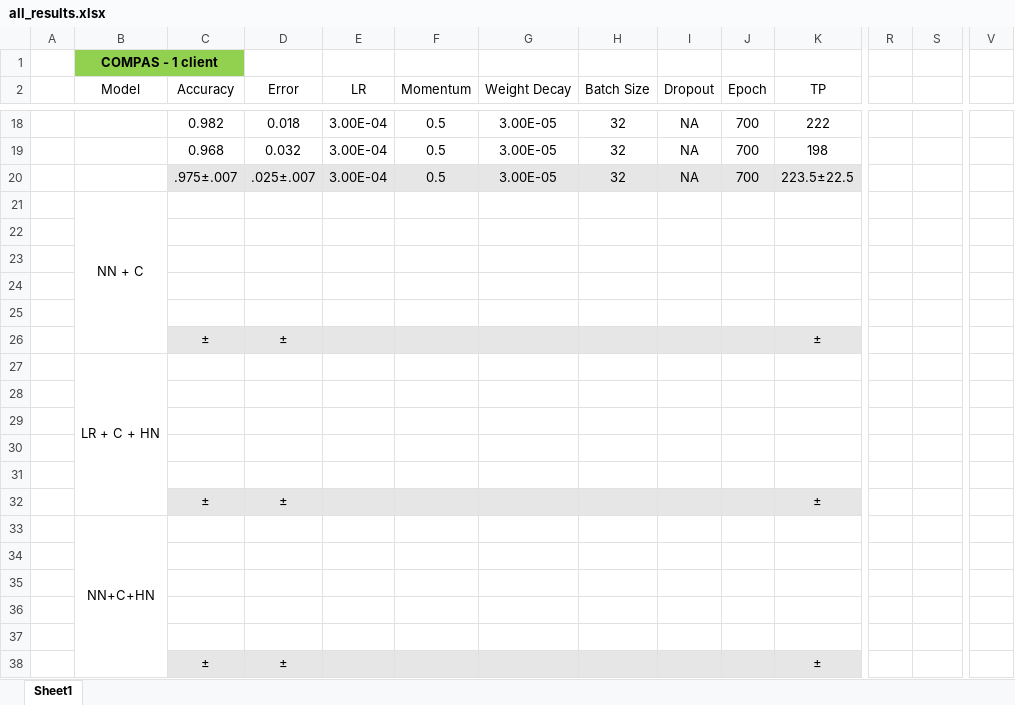
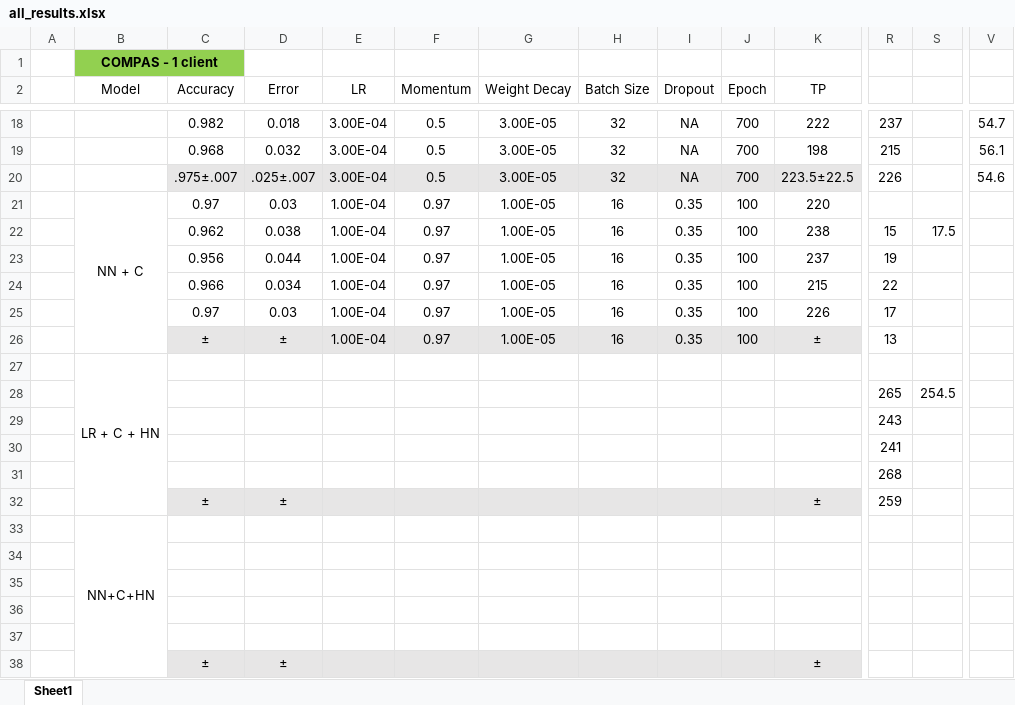
Before and after one commit to alycia-noel/Robust-PFL-Under-Fairness-Heterogeneity, an Excel workbook: experiments/results/all_results.xlsx, sheet Sheet1, drawn as a sheet; only a part is shown, gaps mark what is left out; values as stored, in another font and other column widths than the file's, no borders; removed rows and columns are numbered as before the commit, all else as after; rows hold the shown columns only; the diff covers the shown part only; the diff names each change by its address in the sheet, - before the commit and + after, or states it on an @@ line.

```diff
--- a/experiments/results/all_results.xlsx (sheet Sheet1)
+++ b/experiments/results/all_results.xlsx (sheet Sheet1)
-R18: (empty)
+R18: 237
-V18: (empty)
+V18: 54.7
-R19: (empty)
+R19: 215
-V19: (empty)
+V19: 56.1
-R20: (empty)
+R20: 226
-V20: (empty)
+V20: 54.6
-row 21:  | NN + C
-row 21: (empty)
+row 21:  | NN + C | 0.97 | 0.03 | 1.00E-04 | 0.97 | 1.00E-05 | 16 | 0.35 | 100 | 220
+B21:B26 merged
-row 22: (empty)
+row 22:  |  | 0.962 | 0.038 | 1.00E-04 | 0.97 | 1.00E-05 | 16 | 0.35 | 100 | 238 | 15 | 17.5
-row 23: (empty)
+row 23:  |  | 0.956 | 0.044 | 1.00E-04 | 0.97 | 1.00E-05 | 16 | 0.35 | 100 | 237 | 19
-row 24: (empty)
+row 24:  |  | 0.966 | 0.034 | 1.00E-04 | 0.97 | 1.00E-05 | 16 | 0.35 | 100 | 215 | 22
+row 25:  |  | 0.97 | 0.03 | 1.00E-04 | 0.97 | 1.00E-05 | 16 | 0.35 | 100 | 226 | 17
-E26 (LR): (empty)
+E26 (LR): 1.00E-04
-F26 (Momentum): (empty)
+F26 (Momentum): 0.97
-G26 (Weight Decay): (empty)
+G26 (Weight Decay): 1.00E-05
-H26 (Batch Size): (empty)
+H26 (Batch Size): 16
-I26 (Dropout): (empty)
+I26 (Dropout): 0.35
-J26 (Epoch): (empty)
+J26 (Epoch): 100
-R26: (empty)
+R26: 13
-row 28: (empty)
+row 28:  |  |  |  |  |  |  |  |  |  |  | 265 | 254.5
-R29: (empty)
+R29: 243
-R30: (empty)
+R30: 241
-R31: (empty)
+R31: 268
-R32: (empty)
+R32: 259
```
Also changed, not shown: 36 edited cells elsewhere in this sheet, 4 other files.
